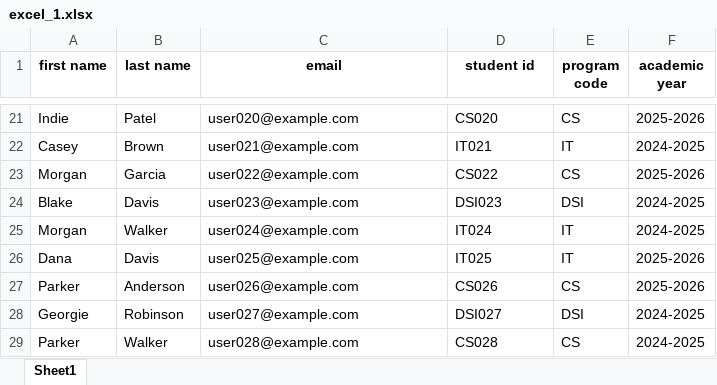
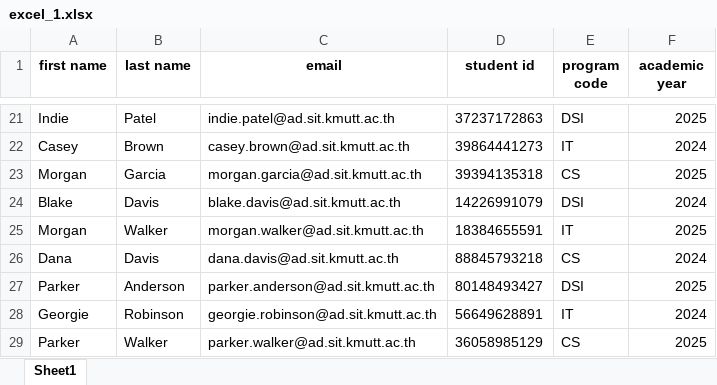
Before and after one commit to yephonekyaw/sit-portal-client, an Excel workbook: public/sample/excel_1.xlsx, sheet Sheet1, drawn as a sheet; only a part is shown, gaps mark what is left out; values as stored, in another font and other column widths than the file's, no borders; the diff covers the shown part only; the diff names each change by its address in the sheet, - before the commit and + after, or states it on an @@ line.

```diff
--- a/public/sample/excel_1.xlsx (sheet Sheet1)
+++ b/public/sample/excel_1.xlsx (sheet Sheet1)
-C21 (email): user020@example.com
+C21 (email): indie.patel@ad.sit.kmutt.ac.th
-D21 (student id): CS020
+D21 (student id): 37237172863
-E21 (program code): CS
+E21 (program code): DSI
-F21 (academic year): 2025-2026
+F21 (academic year): 2025
-C22 (email): user021@example.com
+C22 (email): casey.brown@ad.sit.kmutt.ac.th
-D22 (student id): IT021
+D22 (student id): 39864441273
-F22 (academic year): 2024-2025
+F22 (academic year): 2024
-C23 (email): user022@example.com
+C23 (email): morgan.garcia@ad.sit.kmutt.ac.th
-D23 (student id): CS022
+D23 (student id): 39394135318
-F23 (academic year): 2025-2026
+F23 (academic year): 2025
-C24 (email): user023@example.com
+C24 (email): blake.davis@ad.sit.kmutt.ac.th
-D24 (student id): DSI023
+D24 (student id): 14226991079
-F24 (academic year): 2024-2025
+F24 (academic year): 2024
-C25 (email): user024@example.com
+C25 (email): morgan.walker@ad.sit.kmutt.ac.th
-D25 (student id): IT024
+D25 (student id): 18384655591
-F25 (academic year): 2024-2025
+F25 (academic year): 2025
-C26 (email): user025@example.com
+C26 (email): dana.davis@ad.sit.kmutt.ac.th
-D26 (student id): IT025
+D26 (student id): 88845793218
-E26 (program code): IT
+E26 (program code): CS
-F26 (academic year): 2025-2026
+F26 (academic year): 2024
-C27 (email): user026@example.com
+C27 (email): parker.anderson@ad.sit.kmutt.ac.th
-D27 (student id): CS026
+D27 (student id): 80148493427
-E27 (program code): CS
+E27 (program code): DSI
-F27 (academic year): 2025-2026
+F27 (academic year): 2025
-C28 (email): user027@example.com
+C28 (email): georgie.robinson@ad.sit.kmutt.ac.th
-D28 (student id): DSI027
+D28 (student id): 56649628891
-E28 (program code): DSI
+E28 (program code): IT
-F28 (academic year): 2024-2025
+F28 (academic year): 2024
-C29 (email): user028@example.com
+C29 (email): parker.walker@ad.sit.kmutt.ac.th
-D29 (student id): CS028
+D29 (student id): 36058985129
-F29 (academic year): 2024-2025
+F29 (academic year): 2025
```
Also changed, not shown: 180 edited cells elsewhere in this sheet, 9 other files.
